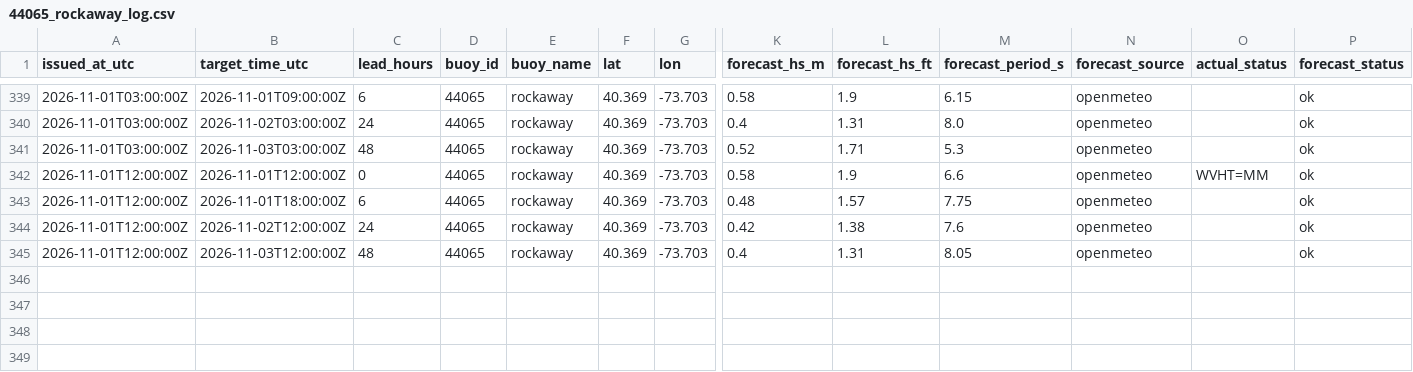
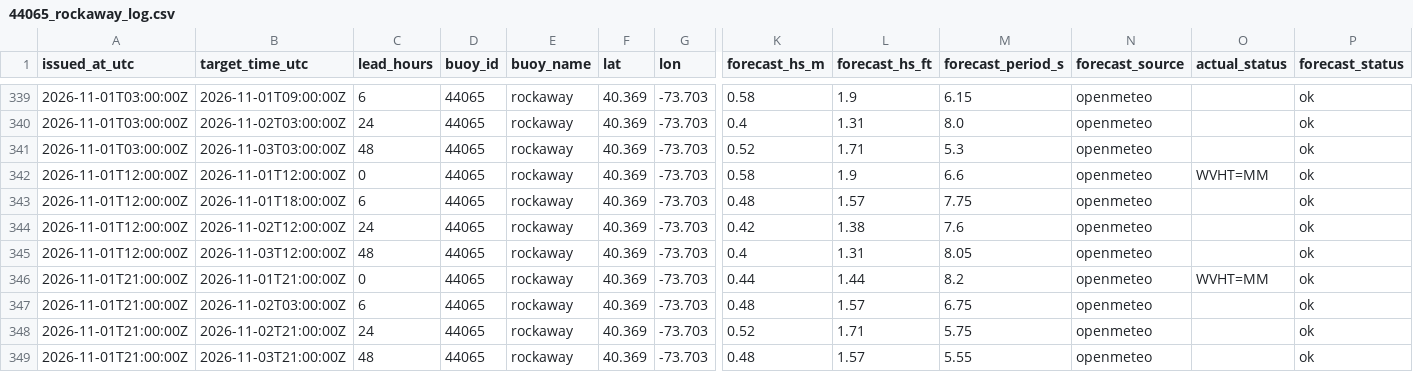
Before and after one commit to philbliss99/surfpy-custom-logger, a CSV file: data/44065_rockaway_log.csv, drawn as a sheet; only a part is shown, gaps mark what is left out; rows hold the shown columns only; the diff names each change by its address in the sheet, - before the commit and + after, or states it on an @@ line.

```diff
--- a/data/44065_rockaway_log.csv
+++ b/data/44065_rockaway_log.csv
+row 346: 2026-11-01T21:00:00Z | 2026-11-01T21:00:00Z | 0 | 44065 | rockaway | 40.369 | -73.703 | 0.44 | 1.44 | 8.2 | openmeteo | WVHT=MM | ok
+row 347: 2026-11-01T21:00:00Z | 2026-11-02T03:00:00Z | 6 | 44065 | rockaway | 40.369 | -73.703 | 0.48 | 1.57 | 6.75 | openmeteo |  | ok
+row 348: 2026-11-01T21:00:00Z | 2026-11-02T21:00:00Z | 24 | 44065 | rockaway | 40.369 | -73.703 | 0.52 | 1.71 | 5.75 | openmeteo |  | ok
+row 349: 2026-11-01T21:00:00Z | 2026-11-03T21:00:00Z | 48 | 44065 | rockaway | 40.369 | -73.703 | 0.48 | 1.57 | 5.55 | openmeteo |  | ok
```
Also changed, not shown: data/46053_santabarbara_log.csv, data/46221_santamonica_log.csv.
